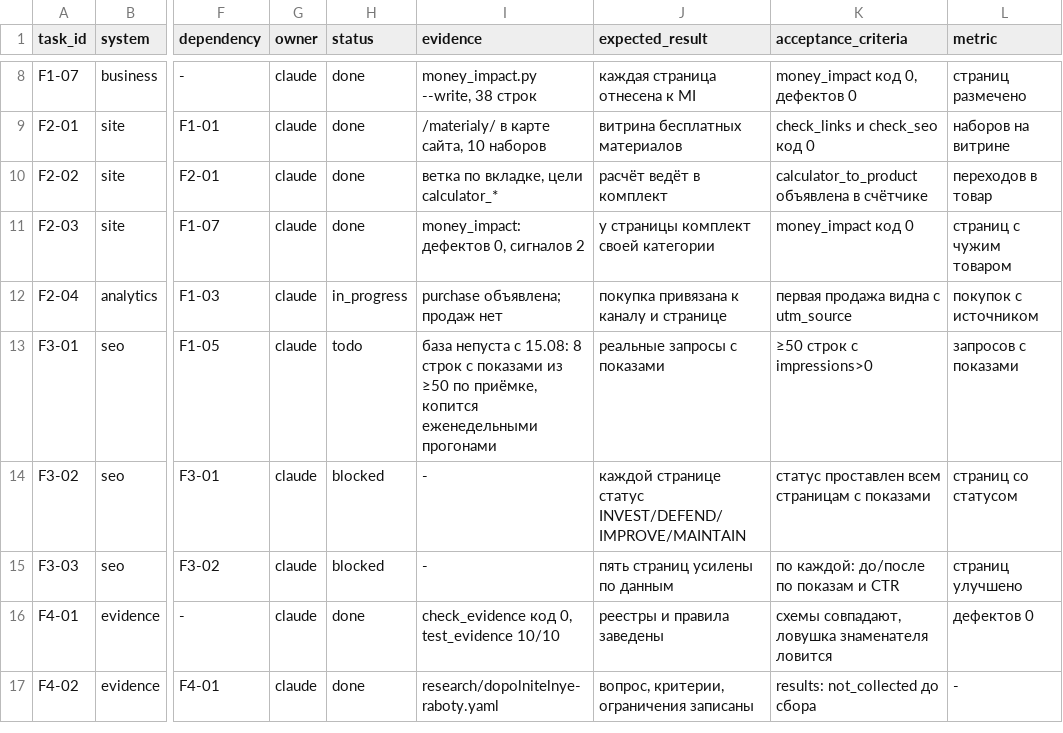
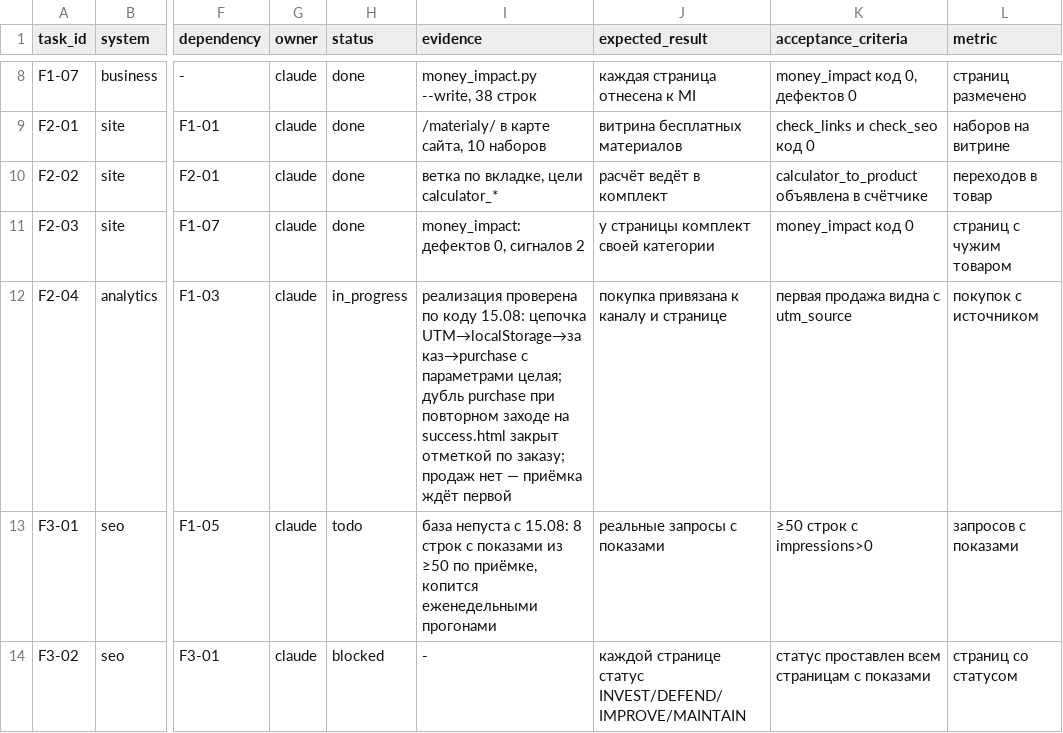
Before and after one commit to pmgpt12-arch/marzhavbetone.ru, a CSV file: data/ops/backlog.csv, drawn as a sheet; only a part is shown, gaps mark what is left out; the shorter side is filled out with more unchanged rows; the diff names each change by its address in the sheet, - before the commit and + after, or states it on an @@ line.

```diff
--- a/data/ops/backlog.csv
+++ b/data/ops/backlog.csv
-I12 (evidence): purchase объявлена; продаж нет
+I12 (evidence): реализация проверена по коду 15.08: цепочка UTM→localStorage→заказ→purchase с параметрами целая; дубль purchase при повторном заходе на success.html закрыт отметкой по заказу; продаж нет — приёмка ждёт первой
```
Also changed, not shown: 2 other files.
